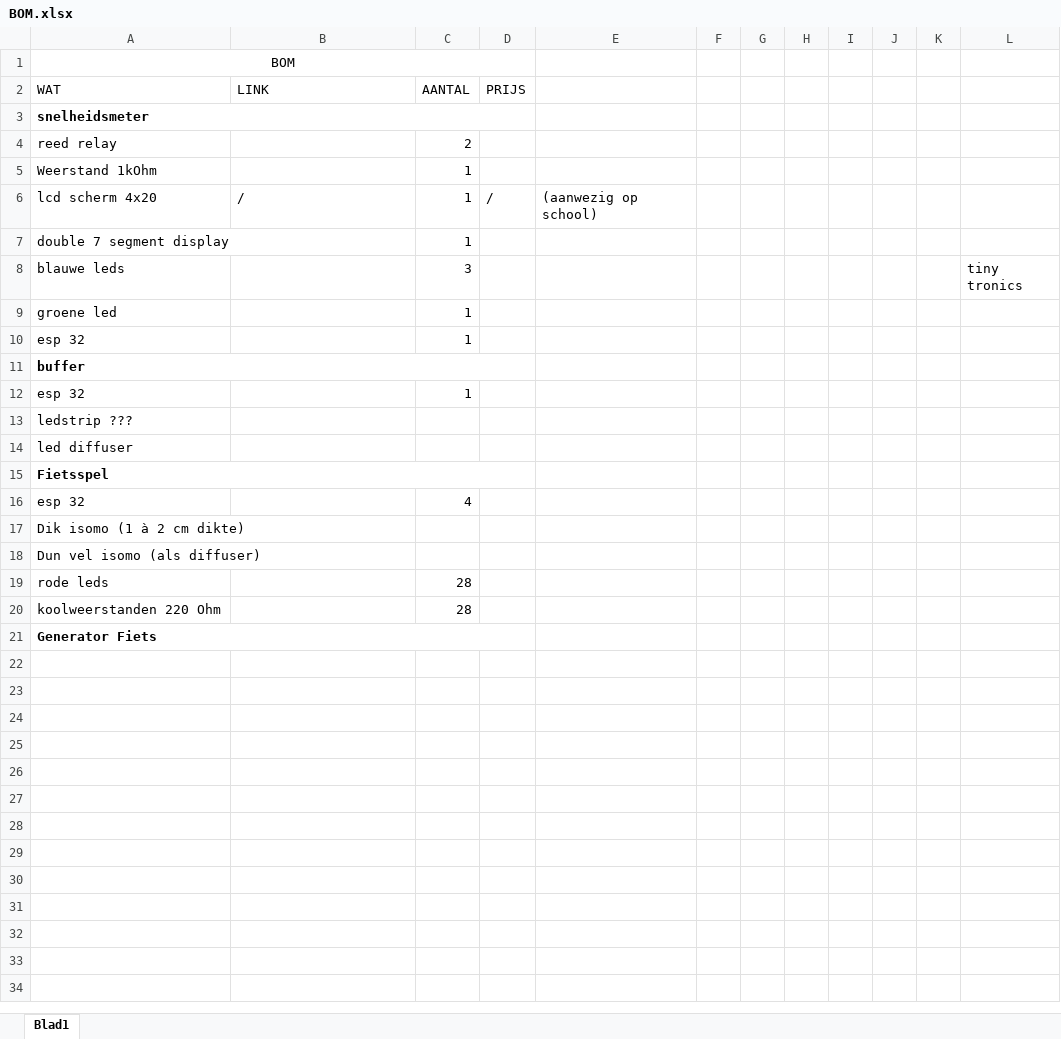
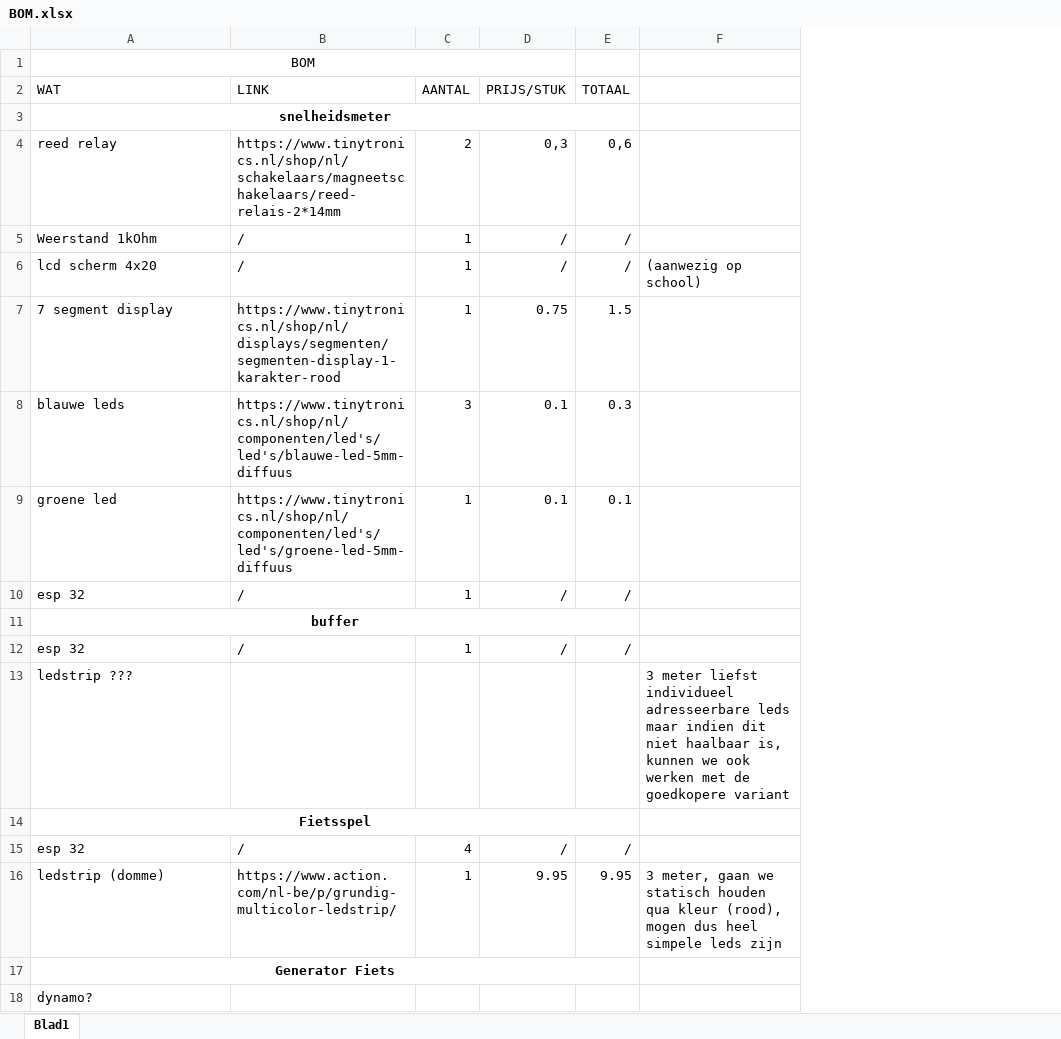
Before and after one commit to PLAN-IT-B/BachelorProefTrappenMaar, an Excel workbook: documentatie/BOM.xlsx, sheet Blad1, drawn as a sheet; values as stored, in another font and other column widths than the file's, no borders; removed rows and columns are numbered as before the commit, all else as after; the diff names each change by its address in the sheet, - before the commit and + after, or states it on an @@ line.

Commit message:
update bom met link naar websites

```diff
--- a/documentatie/BOM.xlsx (sheet Blad1)
+++ b/documentatie/BOM.xlsx (sheet Blad1)
-column D (PRIJS), row 6: /
+column D (PRIJS/STUK), rows 4-6: 0,3 | / | /; rows 8-15: 0.1 | 0.1 | / |  | / |  |  | /
+column E (TOTAAL), rows 4-6: 0,6 | / | /; rows 8-15: 0.3 | 0.1 | / |  | / |  |  | /
-column F, empty
-column G, empty
-column H, empty
-column I, empty
-column J, empty
-column K, empty
-column L, row 8: tiny tronics
-A3 alignment: left
+A3 alignment: center
-B4 (LINK): (empty)
+B4 (LINK): https://www.tinytronics.nl/shop/nl/schakelaars/magneetschakelaars/reed-relais-2*14mm
-B5 (LINK): (empty)
+B5 (LINK): /
-row 7: double 7 segment display |  | 1
+row 7: 7 segment display | https://www.tinytronics.nl/shop/nl/displays/segmenten/segmenten-display-1-karakter-rood | 1 | 0.75 | 1.5
-B8 (LINK): (empty)
+B8 (LINK): https://www.tinytronics.nl/shop/nl/componenten/led's/led's/blauwe-led-5mm-diffuus
-B9 (LINK): (empty)
+B9 (LINK): https://www.tinytronics.nl/shop/nl/componenten/led's/led's/groene-led-5mm-diffuus
-B10 (LINK): (empty)
+B10 (LINK): /
-A11 alignment: left
+A11 alignment: center
-B12 (LINK): (empty)
+B12 (LINK): /
-F13: (empty)
+F13: 3 meter liefst individueel adresseerbare leds maar indien dit niet haalbaar is, kunnen we ook werken met de goedkopere variant
-row 14: led diffuser
-A14 alignment: left
+A14 alignment: center
-B15 (LINK): (empty)
+B15 (LINK): /
-row 17: Dik isomo (1 à 2 cm dikte)
-row 18: Dun vel isomo (als diffuser)
-row 19: rode leds |  | 28
-row 20: koolweerstanden 220 Ohm |  | 28
+row 16: ledstrip (domme) | https://www.action.com/nl-be/p/grundig-multicolor-ledstrip/ | 1 | 9.95 | 9.95 | 3 meter, gaan we statisch houden qua kleur (rood), mogen dus heel simpele leds zijn
-A17 alignment: left
+A17 alignment: center
+row 18: dynamo?
```
